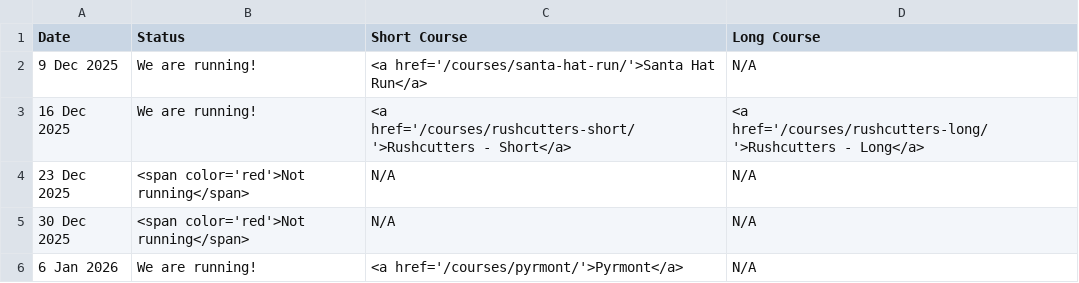
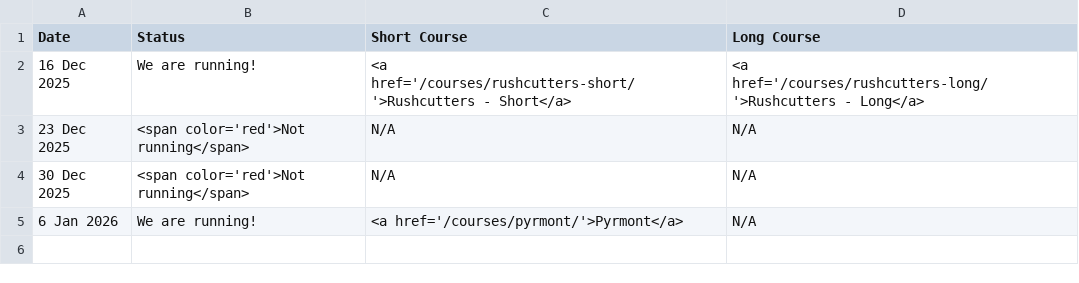
Before and after one commit to rwkura/rwkura.github.io, a CSV file: _data/dates.csv, drawn as a sheet.

```diff
--- a/_data/dates.csv
+++ b/_data/dates.csv
@@ -1,3 +1,2 @@
 Date,Status,Short Course,Long Course
-9 Dec 2025,We are running!,<a href='/courses/santa-hat-run/'>Santa Hat Run</a>,N/A
 16 Dec 2025,We are running!,<a href='/courses/rushcutters-short/'>Rushcutters - Short</a>,<a href='/courses/rushcutters-long/'>Rushcutters - Long</a>
```
